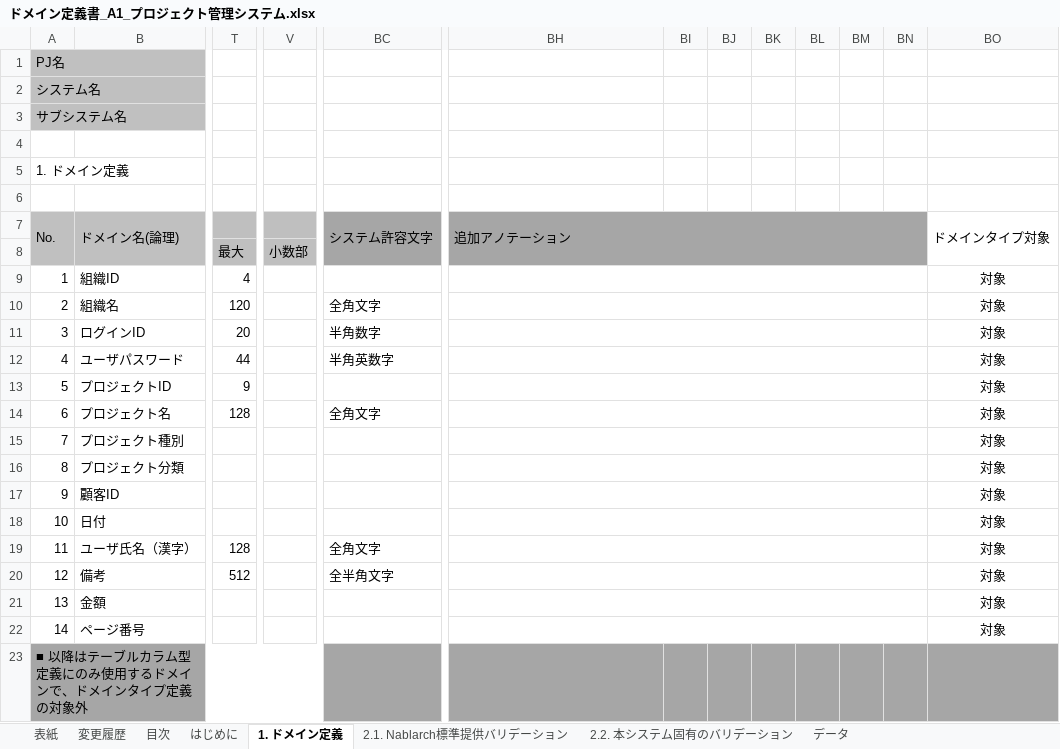
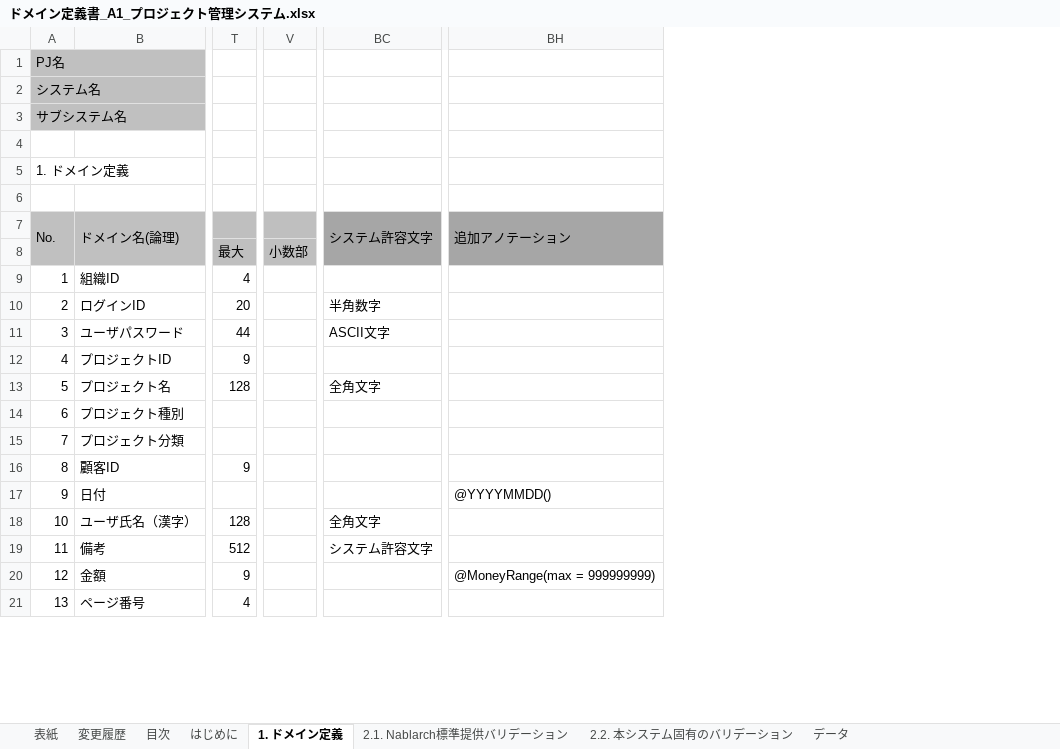
Before and after one commit to Fintan-contents/nablarch-system-development-guide, an Excel workbook: サンプルプロジェクト/設計書/A1_プロジェクト管理システム/030_アプリ設計/070_データモデル設計/ドメイン定義書_A1_プロジェクト管理システム.xlsx, sheet 1. ドメイン定義, drawn as a sheet; only a part is shown, gaps mark what is left out; values as stored, in another font and other column widths than the file's, no borders; charts and pictures not drawn; removed rows and columns are numbered as before the commit, all else as after; rows hold the shown columns only; the diff covers the shown part only; the diff names each change by its address in the sheet, - before the commit and + after, or states it on an @@ line.

Commit message:
ドメイン定義の整理とドメインタイプの最新化

```diff
--- a/サンプルプロジェクト/設計書/A1_プロジェクト管理システム/030_アプリ設計/070_データモデル設計/ドメイン定義書_A1_プロジェクト管理システム.xlsx (sheet 1. ドメイン定義)
+++ b/サンプルプロジェクト/設計書/A1_プロジェクト管理システム/030_アプリ設計/070_データモデル設計/ドメイン定義書_A1_プロジェクト管理システム.xlsx (sheet 1. ドメイン定義)
-column V, row 8: 小数部
+column V, row 8: 小数部
-column BI, empty
-column BJ, empty
-column BK, empty
-column BL, empty
-column BM, empty
-column BN, empty
-column BO, rows 7-9: ドメインタイプ対象 |  | 対象; rows 11-22: all 対象
-BH9:BN9 merged
@@ row 10 moved to row 25: 17 @@
@@ column A renumbered between rows 10 and 24 @@
-BH11:BN11 merged
-BC11: 半角英数字
+BC11: ASCII文字
-BH12:BN12 merged
-BH13:BN13 merged
-BH14:BN14 merged
-BH15:BN15 merged
-BH16:BN16 merged
-T16: (empty)
+T16: 9
-BH17:BN17 merged
-BH17: (empty)
+BH17: @YYYYMMDD()
-BH18:BN18 merged
-BH19:BN19 merged
-BC19: 全半角文字
+BC19: システム許容文字
-BH20:BN20 merged
-T20: (empty)
+T20: 9
-BH20: (empty)
+BH20: @MoneyRange(max = 999999999)
-BH21:BN21 merged
-T21: (empty)
+T21: 4
-BH22:BN22 merged
-row 23: ■ 以降はテーブルカラム型定義にのみ使用するドメインで、ドメインタイプ定義の対象外
```
Also changed, not shown: 94 edited cells and merged cells elsewhere in this sheet, sheet はじめに, formulas that keep their value, charts or pictures, 1 other file.
